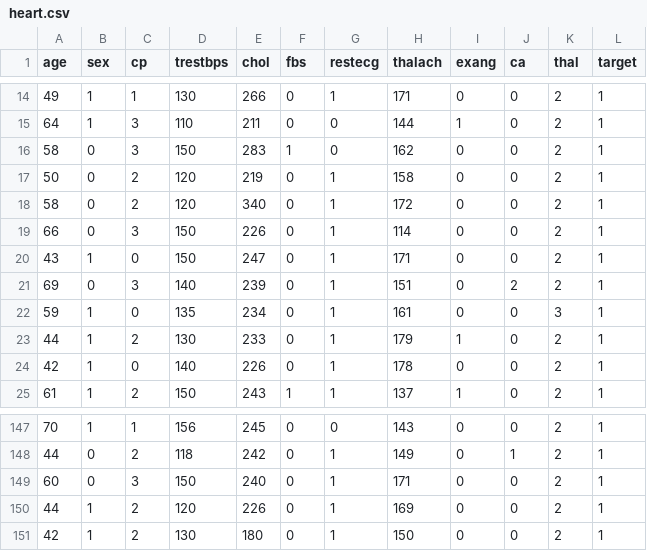
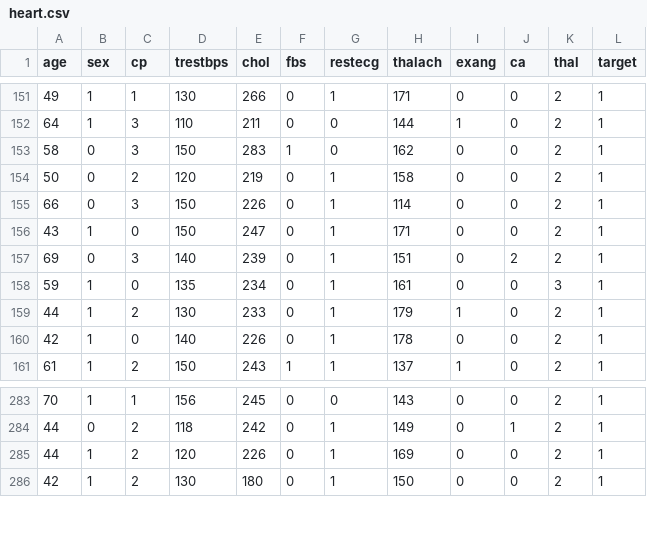
Before and after one commit to benjamin-wirch/HeartAttackPrediction, a CSV file: heart_attack_predictor/data/heart.csv, drawn as a sheet; only a part is shown, gaps mark what is left out; removed rows and columns are numbered as before the commit, all else as after; the diff covers the shown part only; the diff names each change by its address in the sheet, - before the commit and + after, or states it on an @@ line.

```diff
--- a/heart_attack_predictor/data/heart.csv
+++ b/heart_attack_predictor/data/heart.csv
-row 18: 58 | 0 | 2 | 120 | 340 | 0 | 1 | 172 | 0 | 0 | 2 | 1
-row 149: 60 | 0 | 3 | 150 | 240 | 0 | 1 | 171 | 0 | 0 | 2 | 1
```
Also changed, not shown: 1 removed row and 137 moved rows elsewhere in this file, 59 other files.
